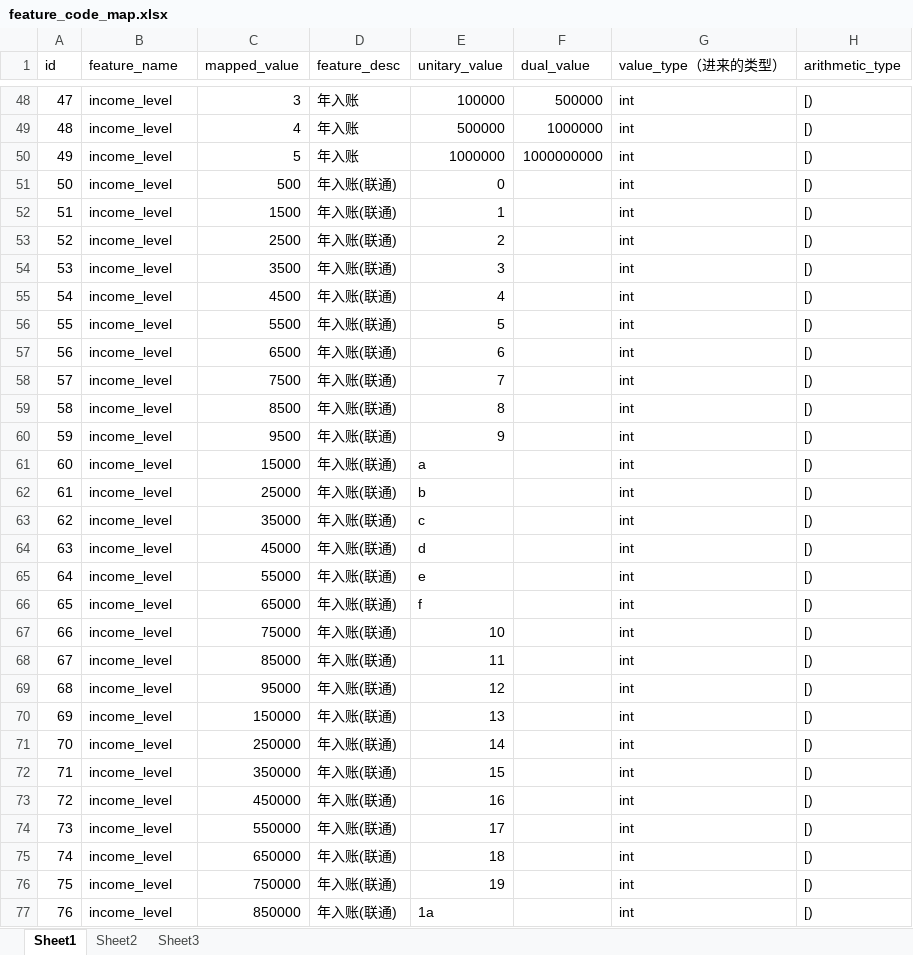
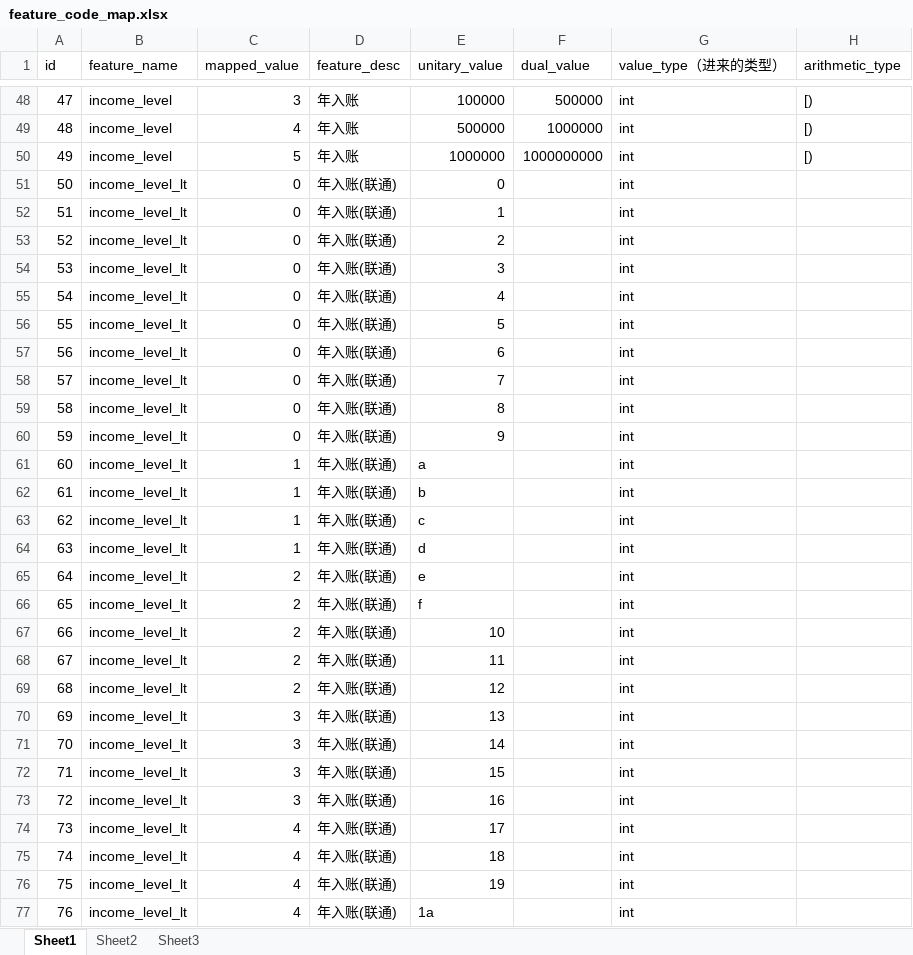
Before and after one commit to diudiu/featurefactory, an Excel workbook: tool_box/conf_auto_fill/feature_code_map.xlsx, sheet Sheet1, drawn as a sheet; only a part is shown, gaps mark what is left out; values as stored, in another font and other column widths than the file's, no cell formats; the diff covers the shown part only; the diff names each change by its address in the sheet, - before the commit and + after, or states it on an @@ line.

```diff
--- a/tool_box/conf_auto_fill/feature_code_map.xlsx (sheet Sheet1)
+++ b/tool_box/conf_auto_fill/feature_code_map.xlsx (sheet Sheet1)
-B51:B77 (feature_name): income_level
+B51:B77 (feature_name): income_level_lt
-C51 (mapped_value): 500
+C51 (mapped_value): 0
-H51:H77 (arithmetic_type): [)
+H51:H77 (arithmetic_type): (empty)
-C52 (mapped_value): 1500
+C52 (mapped_value): 0
-C53 (mapped_value): 2500
+C53 (mapped_value): 0
-C54 (mapped_value): 3500
+C54 (mapped_value): 0
-C55 (mapped_value): 4500
+C55 (mapped_value): 0
-C56 (mapped_value): 5500
+C56 (mapped_value): 0
-C57 (mapped_value): 6500
+C57 (mapped_value): 0
-C58 (mapped_value): 7500
+C58 (mapped_value): 0
-C59 (mapped_value): 8500
+C59 (mapped_value): 0
-C60 (mapped_value): 9500
+C60 (mapped_value): 0
-C61 (mapped_value): 15000
+C61 (mapped_value): 1
-C62 (mapped_value): 25000
+C62 (mapped_value): 1
-C63 (mapped_value): 35000
+C63 (mapped_value): 1
-C64 (mapped_value): 45000
+C64 (mapped_value): 1
-C65 (mapped_value): 55000
+C65 (mapped_value): 2
-C66 (mapped_value): 65000
+C66 (mapped_value): 2
-C67 (mapped_value): 75000
+C67 (mapped_value): 2
-C68 (mapped_value): 85000
+C68 (mapped_value): 2
-C69 (mapped_value): 95000
+C69 (mapped_value): 2
-C70 (mapped_value): 150000
+C70 (mapped_value): 3
-C71 (mapped_value): 250000
+C71 (mapped_value): 3
-C72 (mapped_value): 350000
+C72 (mapped_value): 3
-C73 (mapped_value): 450000
+C73 (mapped_value): 3
-C74 (mapped_value): 550000
+C74 (mapped_value): 4
-C75 (mapped_value): 650000
+C75 (mapped_value): 4
-C76 (mapped_value): 750000
+C76 (mapped_value): 4
-C77 (mapped_value): 850000
+C77 (mapped_value): 4
```
Also changed, not shown: 1 added row, 282 edited cells and row numbers in column A elsewhere in this sheet, cell formats, 4 other files.
